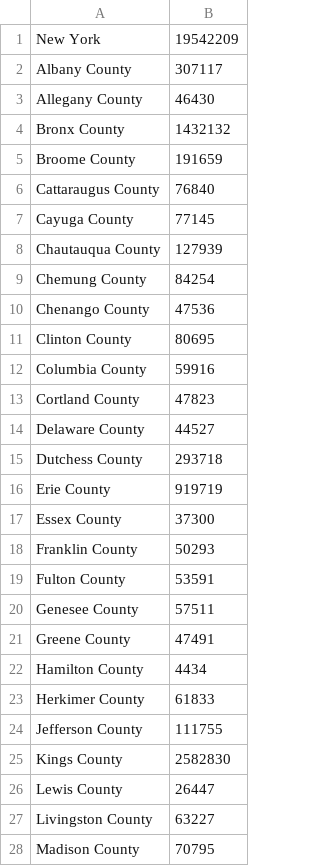
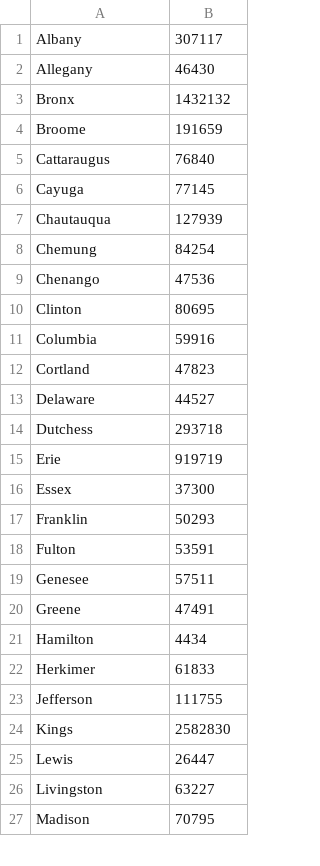
Before and after one commit to facebookresearch/covid19_spread, a CSV file: data/population-data/US-states/new-york-population.csv, drawn as a sheet; only a part is shown; the diff covers the shown part only.

Commit message:
update data and code for SIR simulations

```diff
--- a/data/population-data/US-states/new-york-population.csv
+++ b/data/population-data/US-states/new-york-population.csv
@@ -1,28 +1,27 @@
-New York,19542209
-Albany County,307117
-Allegany County,46430
-Bronx County,1432132
-Broome County,191659
-Cattaraugus County,76840
-Cayuga County,77145
-Chautauqua County,127939
-Chemung County,84254
-Chenango County,47536
-Clinton County,80695
-Columbia County,59916
-Cortland County,47823
-Delaware County,44527
-Dutchess County,293718
-Erie County,919719
-Essex County,37300
-Franklin County,50293
-Fulton County,53591
-Genesee County,57511
-Greene County,47491
-Hamilton County,4434
-Herkimer County,61833
-Jefferson County,111755
-Kings County,2582830
-Lewis County,26447
-Livingston County,63227
-Madison County,70795
+Albany,307117
+Allegany,46430
+Bronx,1432132
+Broome,191659
+Cattaraugus,76840
+Cayuga,77145
+Chautauqua,127939
+Chemung,84254
+Chenango,47536
+Clinton,80695
+Columbia,59916
+Cortland,47823
+Delaware,44527
+Dutchess,293718
+Erie,919719
+Essex,37300
+Franklin,50293
+Fulton,53591
+Genesee,57511
+Greene,47491
+Hamilton,4434
+Herkimer,61833
+Jefferson,111755
+Kings,2582830
+Lewis,26447
+Livingston,63227
+Madison,70795
```
Also changed, not shown: 35 edited cells elsewhere in this file, data/population-data/US-states/new-jersey-population.csv, 4 other files.
